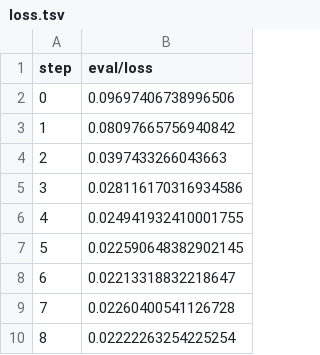
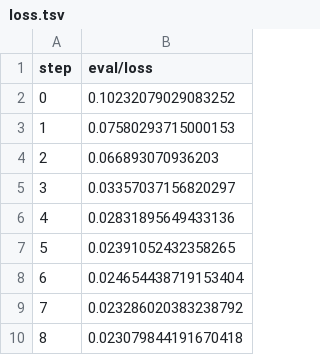
Before and after one commit to iterative/example-get-started-experiments, a TSV file: results/train/plots/metrics/eval/loss.tsv, drawn as a sheet.

```diff
--- a/results/train/plots/metrics/eval/loss.tsv
+++ b/results/train/plots/metrics/eval/loss.tsv
@@ -1,10 +1,10 @@
 step	eval/loss
-0	0.09697406738996506
-1	0.08097665756940842
-2	0.0397433266043663
-3	0.028116170316934586
-4	0.024941932410001755
-5	0.022590648382902145
-6	0.02213318832218647
-7	0.02260400541126728
-8	0.02222263254225254
+0	0.10232079029083252
+1	0.07580293715000153
+2	0.066893070936203
+3	0.03357037156820297
+4	0.02831895649433136
+5	0.02391052432358265
+6	0.024654438719153404
+7	0.023286020383238792
+8	0.023079844191670418
```
Also changed, not shown: results/train/plots/metrics/dice_multi.tsv, results/train/plots/metrics/train/loss.tsv, 19 other files.
